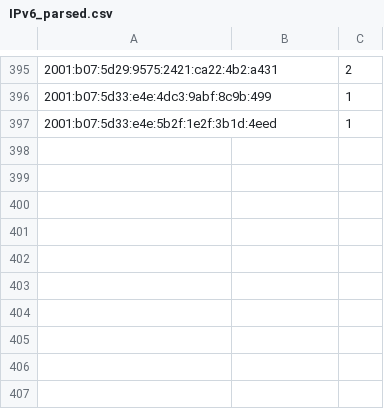
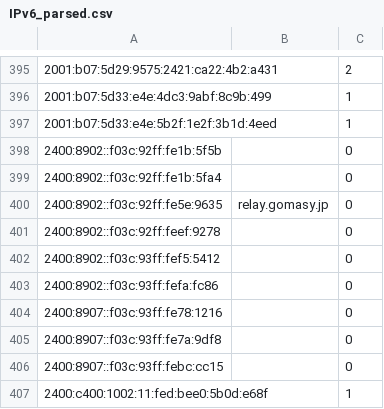
Before and after one commit to CoDen256/labs, a CSV file: datasets/parsed/IPv6_parsed.csv, drawn as a sheet; only a part is shown, gaps mark what is left out.

```diff
--- a/datasets/parsed/IPv6_parsed.csv
+++ b/datasets/parsed/IPv6_parsed.csv
@@ -397 +397,11 @@
 2001:b07:5d33:e4e:5b2f:1e2f:3b1d:4eed,,1
+2400:8902::f03c:92ff:fe1b:5f5b,,0
+2400:8902::f03c:92ff:fe1b:5fa4,,0
+2400:8902::f03c:92ff:fe5e:9635,relay.gomasy.jp,0
+2400:8902::f03c:92ff:feef:9278,,0
+2400:8902::f03c:93ff:fef5:5412,,0
+2400:8902::f03c:93ff:fefa:fc86,,0
+2400:8907::f03c:93ff:fe78:1216,,0
+2400:8907::f03c:93ff:fe7a:9df8,,0
+2400:8907::f03c:93ff:febc:cc15,,0
+2400:c400:1002:11:fed:bee0:5b0d:e68f,,1
```
Also changed, not shown: datasets/parsed/IPv4_parsed.csv, 6 other files.
